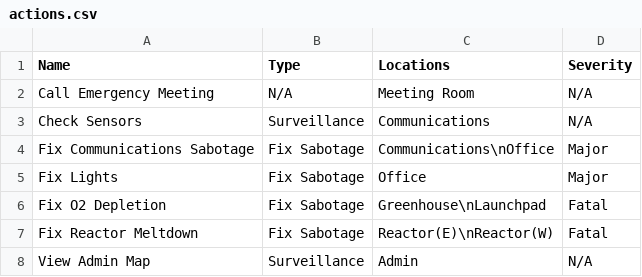
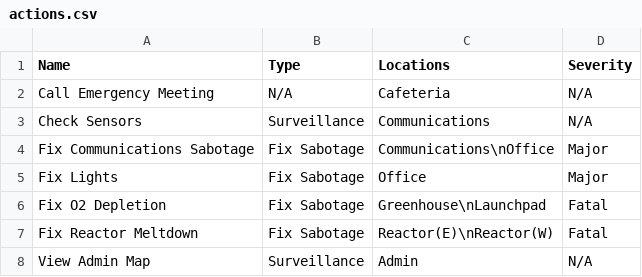
Before and after one commit to JLpython-py/AmongUsData, a CSV file: data/MIRA HQ/actions.csv, drawn as a sheet.

```diff
--- a/data/MIRA HQ/actions.csv
+++ b/data/MIRA HQ/actions.csv
@@ -1,3 +1,3 @@
 Name,Type,Locations,Severity
-Call Emergency Meeting,N/A,Meeting Room,N/A
+Call Emergency Meeting,N/A,Cafeteria,N/A
 Check Sensors,Surveillance,Communications,N/A
```
Also changed, not shown: 1 other file.
